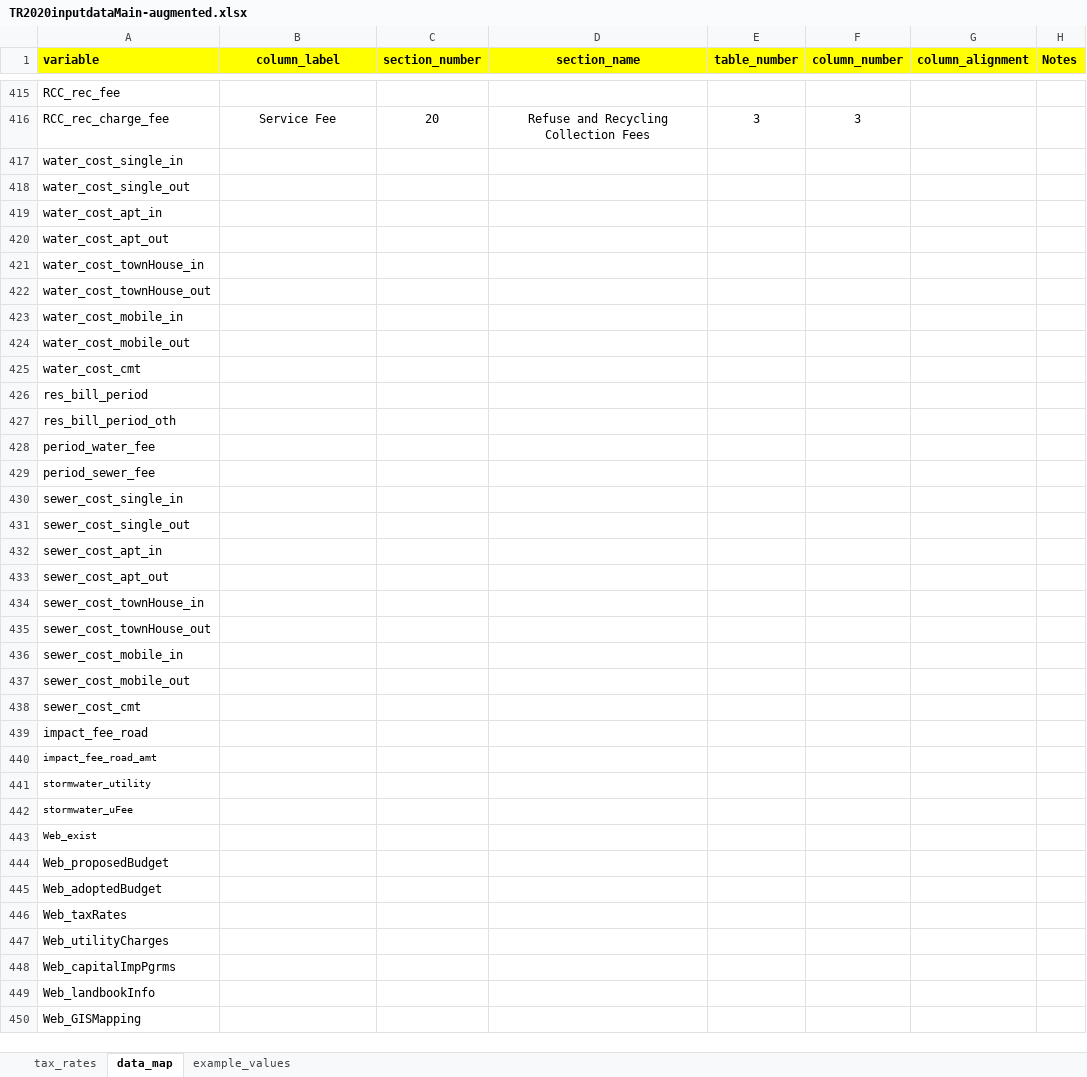
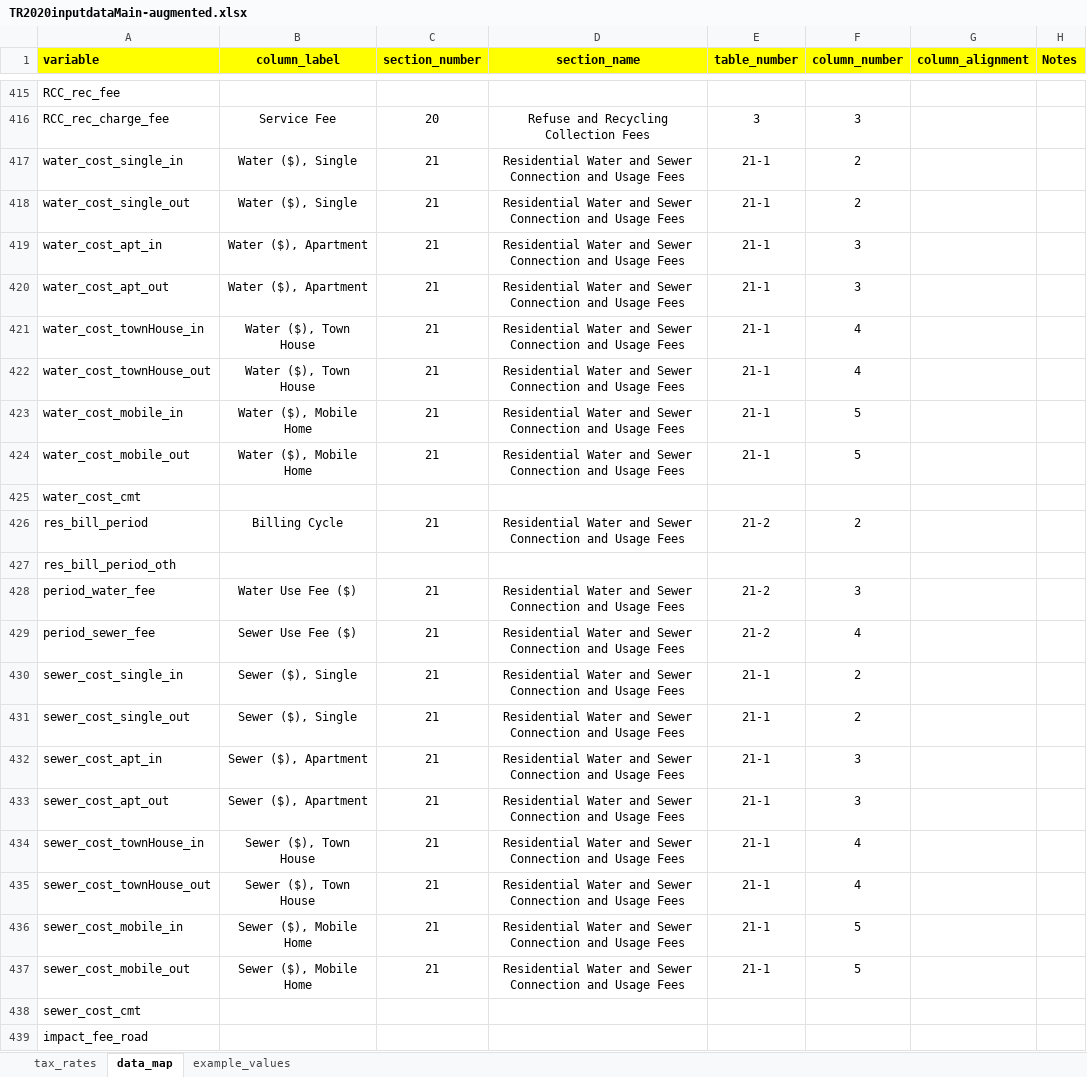
Before and after one commit to coopercenter/va-local-tax-rates, an Excel workbook: tables/TR2020inputdataMain-augmented.xlsx, sheet data_map, drawn as a sheet; only a part is shown, gaps mark what is left out; the shorter side is filled out with more unchanged rows; values as stored, in another font and other column widths than the file's, no borders; 1 other sheet too large or unreadable and not compared; the diff covers the shown part only; the diff names each change by its address in the sheet, - before the commit and + after, or states it on an @@ line.

Commit message:
updates to data map

```diff
--- a/tables/TR2020inputdataMain-augmented.xlsx (sheet data_map)
+++ b/tables/TR2020inputdataMain-augmented.xlsx (sheet data_map)
-B417:B418 (column_label): (empty)
+B417:B418 (column_label): Water ($), Single
-C417:C424 (section_number): (empty)
+C417:C424 (section_number): 21
-D417:D424 (section_name): (empty)
+D417:D424 (section_name): Residential Water and Sewer Connection and Usage Fees
-E417:E424 (table_number): (empty)
+E417:E424 (table_number): 21-1
-F417:F418 (column_number): (empty)
+F417:F418 (column_number): 2
-B419:B420 (column_label): (empty)
+B419:B420 (column_label): Water ($), Apartment
-F419:F420 (column_number): (empty)
+F419:F420 (column_number): 3
-B421:B422 (column_label): (empty)
+B421:B422 (column_label): Water ($), Town House
-F421:F422 (column_number): (empty)
+F421:F422 (column_number): 4
-B423:B424 (column_label): (empty)
+B423:B424 (column_label): Water ($), Mobile Home
-F423:F424 (column_number): (empty)
+F423:F424 (column_number): 5
-B426 (column_label): (empty)
+B426 (column_label): Billing Cycle
-C426 (section_number): (empty)
+C426 (section_number): 21
-D426 (section_name): (empty)
+D426 (section_name): Residential Water and Sewer Connection and Usage Fees
-E426 (table_number): (empty)
+E426 (table_number): 21-2
-F426 (column_number): (empty)
+F426 (column_number): 2
-B428 (column_label): (empty)
+B428 (column_label): Water Use Fee ($)
-C428:C437 (section_number): (empty)
+C428:C437 (section_number): 21
-D428:D437 (section_name): (empty)
+D428:D437 (section_name): Residential Water and Sewer Connection and Usage Fees
-E428:E429 (table_number): (empty)
+E428:E429 (table_number): 21-2
-F428 (column_number): (empty)
+F428 (column_number): 3
-B429 (column_label): (empty)
+B429 (column_label): Sewer Use Fee ($)
-F429 (column_number): (empty)
+F429 (column_number): 4
-B430:B431 (column_label): (empty)
+B430:B431 (column_label): Sewer ($), Single
-E430:E437 (table_number): (empty)
+E430:E437 (table_number): 21-1
-F430:F431 (column_number): (empty)
+F430:F431 (column_number): 2
-B432:B433 (column_label): (empty)
+B432:B433 (column_label): Sewer ($), Apartment
-F432:F433 (column_number): (empty)
+F432:F433 (column_number): 3
-B434:B435 (column_label): (empty)
+B434:B435 (column_label): Sewer ($), Town House
-F434:F435 (column_number): (empty)
+F434:F435 (column_number): 4
-B436:B437 (column_label): (empty)
+B436:B437 (column_label): Sewer ($), Mobile Home
-F436:F437 (column_number): (empty)
+F436:F437 (column_number): 5
```
Also changed, not shown: 306 edited cells elsewhere in this sheet.
